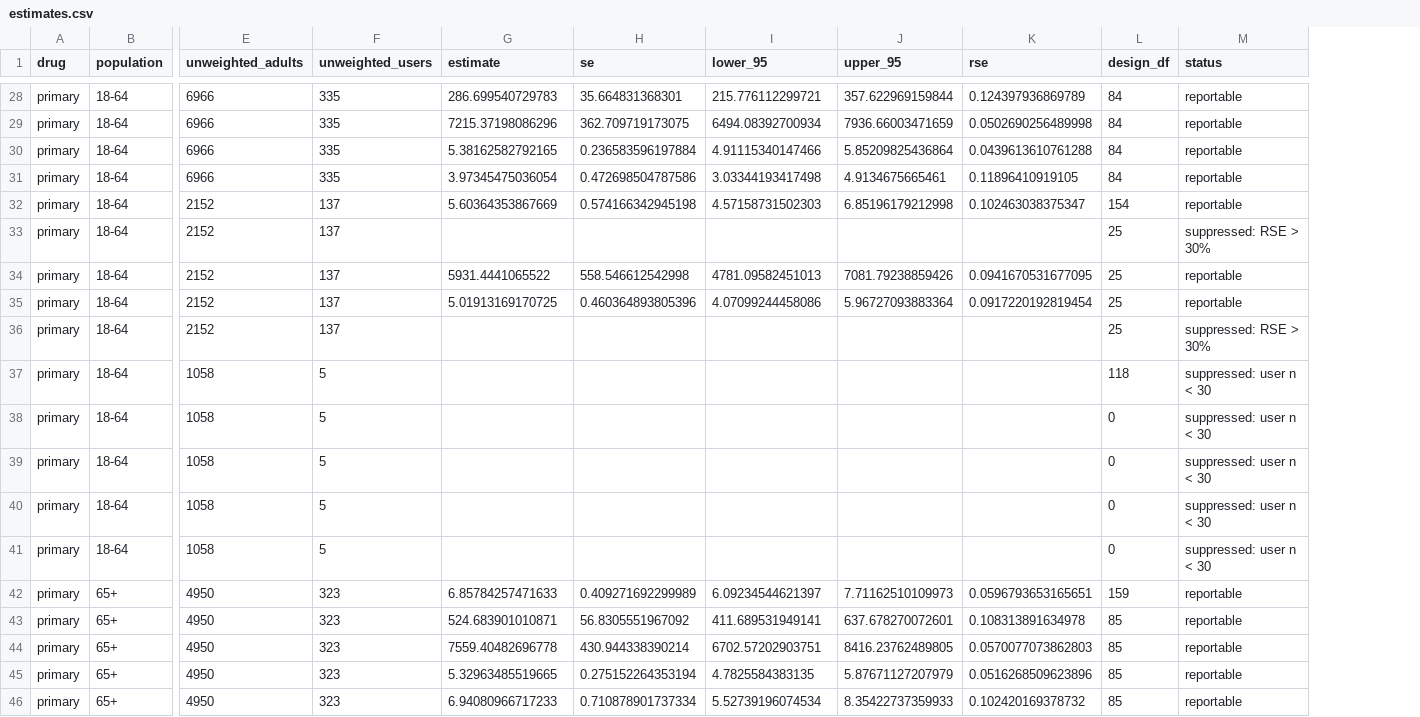
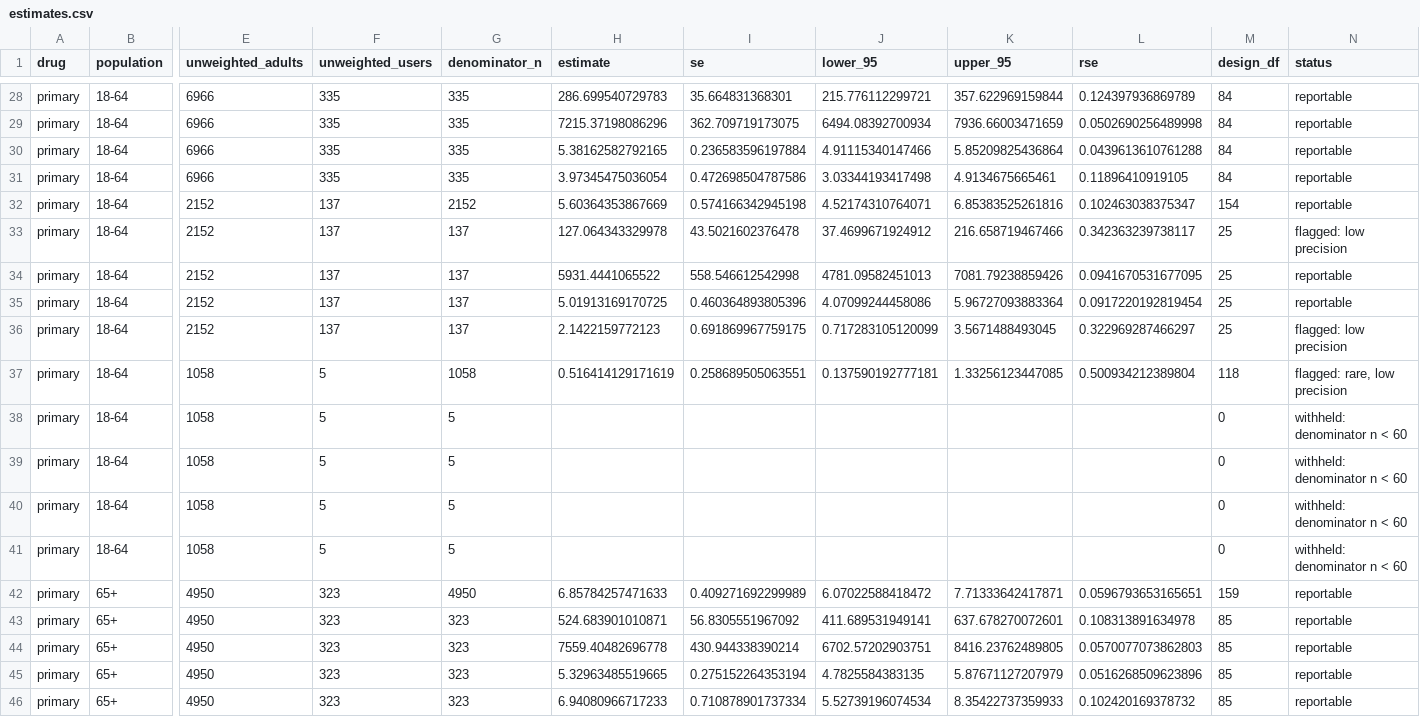
Before and after one commit to CJisAgirl/meps-medication-payments, a CSV file: results/estimates.csv, drawn as a sheet; only a part is shown, gaps mark what is left out; addresses are those after the commit; the diff covers the shown part only; the diff names each change by its address in the sheet, - before the commit and + after, or states it on an @@ line.

```diff
--- a/results/estimates.csv
+++ b/results/estimates.csv
+column G (denominator_n), rows 28-46: 335 | 335 | 335 | 335 | 2152 | 137 | 137 | 137 | 137 | 1058 | 5 | 5 | 5 | 5 | 4950 | 323 | 323 | 323 | 323
-J32 (lower_95): 4.57158731502303
+J32 (lower_95): 4.52174310764071
-K32 (upper_95): 6.85196179212998
+K32 (upper_95): 6.85383525261816
-H33 (estimate): (empty)
+H33 (estimate): 127.064343329978
-I33 (se): (empty)
+I33 (se): 43.5021602376478
-J33 (lower_95): (empty)
+J33 (lower_95): 37.4699671924912
-K33 (upper_95): (empty)
+K33 (upper_95): 216.658719467466
-L33 (rse): (empty)
+L33 (rse): 0.342363239738117
-N33 (status): suppressed: RSE > 30%
+N33 (status): flagged: low precision
-H36 (estimate): (empty)
+H36 (estimate): 2.1422159772123
-I36 (se): (empty)
+I36 (se): 0.691869967759175
-J36 (lower_95): (empty)
+J36 (lower_95): 0.717283105120099
-K36 (upper_95): (empty)
+K36 (upper_95): 3.5671488493045
-L36 (rse): (empty)
+L36 (rse): 0.322969287466297
-N36 (status): suppressed: RSE > 30%
+N36 (status): flagged: low precision
-H37 (estimate): (empty)
+H37 (estimate): 0.516414129171619
-I37 (se): (empty)
+I37 (se): 0.258689505063551
-J37 (lower_95): (empty)
+J37 (lower_95): 0.137590192777181
-K37 (upper_95): (empty)
+K37 (upper_95): 1.33256123447085
-L37 (rse): (empty)
+L37 (rse): 0.500934212389804
-N37 (status): suppressed: user n < 30
+N37 (status): flagged: rare, low precision
-N38:N41 (status): suppressed: user n < 30
+N38:N41 (status): withheld: denominator n < 60
-J42 (lower_95): 6.09234544621397
+J42 (lower_95): 6.07022588418472
-K42 (upper_95): 7.71162510109973
+K42 (upper_95): 7.71333642417871
```
Also changed, not shown: 35 edited cells elsewhere in this file, results/extension-estimates.csv, 19 other files.
